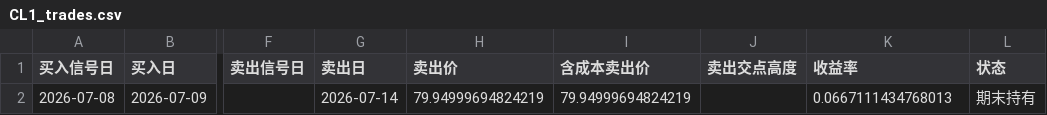
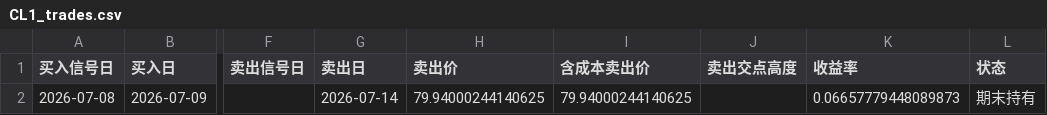
Before and after one commit to coderfengyun/digital-brain-of-me, a CSV file: investment/回测结果/2026-macd-day-zero-filter/CL1_trades.csv, drawn as a sheet; only a part is shown, gaps mark what is left out; the diff names each change by its address in the sheet, - before the commit and + after, or states it on an @@ line.

```diff
--- a/investment/回测结果/2026-macd-day-zero-filter/CL1_trades.csv
+++ b/investment/回测结果/2026-macd-day-zero-filter/CL1_trades.csv
-H2 (卖出价): 79.94999694824219
+H2 (卖出价): 79.94000244140625
-I2 (含成本卖出价): 79.94999694824219
+I2 (含成本卖出价): 79.94000244140625
-K2 (收益率): 0.0667111434768013
+K2 (收益率): 0.06657779448089873
```
Also changed, not shown: investment/回测结果/2026-macd-day-zero-filter/CL1_equity.csv, investment/回测结果/2026-macd-day-zero-filter/HKEX_883_trades.csv, 3 other files.
